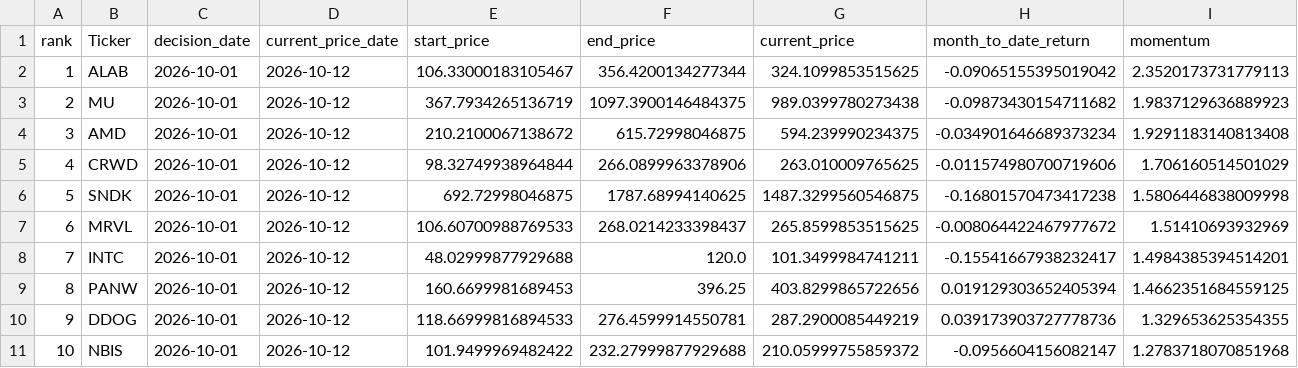
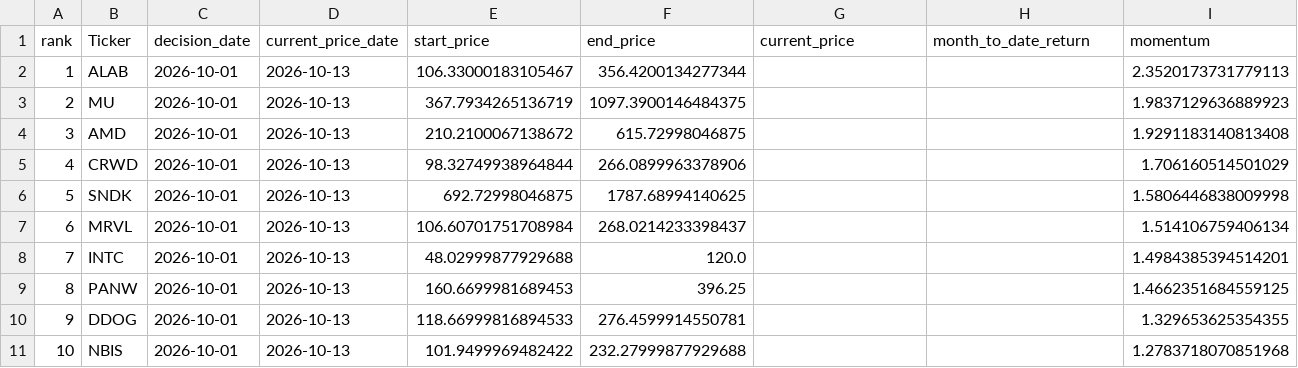
Before and after one commit to James1424/nasdaq100-momentum-ranking, a CSV file: output/latest_nasdaq100_6m_momentum_top10.csv, drawn as a sheet.

```diff
--- a/output/latest_nasdaq100_6m_momentum_top10.csv
+++ b/output/latest_nasdaq100_6m_momentum_top10.csv
@@ -1,11 +1,11 @@
 rank,Ticker,decision_date,current_price_date,start_price,end_price,current_price,month_to_date_return,momentum
-1,ALAB,2026-10-01,2026-10-12,106.33000183105467,356.4200134277344,324.1099853515625,-0.09065155395019042,2.3520173731779113
-2,MU,2026-10-01,2026-10-12,367.7934265136719,1097.3900146484375,989.0399780273438,-0.09873430154711682,1.9837129636889923
-3,AMD,2026-10-01,2026-10-12,210.2100067138672,615.72998046875,594.239990234375,-0.034901646689373234,1.9291183140813408
-4,CRWD,2026-10-01,2026-10-12,98.32749938964844,266.0899963378906,263.010009765625,-0.011574980700719606,1.706160514501029
-5,SNDK,2026-10-01,2026-10-12,692.72998046875,1787.68994140625,1487.3299560546875,-0.16801570473417238,1.5806446838009998
-6,MRVL,2026-10-01,2026-10-12,106.60700988769533,268.0214233398437,265.8599853515625,-0.008064422467977672,1.51410693932969
-7,INTC,2026-10-01,2026-10-12,48.02999877929688,120.0,101.3499984741211,-0.15541667938232417,1.4984385394514201
-8,PANW,2026-10-01,2026-10-12,160.6699981689453,396.25,403.8299865722656,0.019129303652405394,1.4662351684559125
-9,DDOG,2026-10-01,2026-10-12,118.66999816894533,276.4599914550781,287.2900085449219,0.039173903727778736,1.329653625354355
-10,NBIS,2026-10-01,2026-10-12,101.9499969482422,232.27999877929688,210.05999755859372,-0.0956604156082147,1.2783718070851968
+1,ALAB,2026-10-01,2026-10-13,106.33000183105467,356.4200134277344,,,2.3520173731779113
+2,MU,2026-10-01,2026-10-13,367.7934265136719,1097.3900146484375,,,1.9837129636889923
+3,AMD,2026-10-01,2026-10-13,210.2100067138672,615.72998046875,,,1.9291183140813408
+4,CRWD,2026-10-01,2026-10-13,98.32749938964844,266.0899963378906,,,1.706160514501029
+5,SNDK,2026-10-01,2026-10-13,692.72998046875,1787.68994140625,,,1.5806446838009998
+6,MRVL,2026-10-01,2026-10-13,106.60701751708984,268.0214233398437,,,1.514106759406134
+7,INTC,2026-10-01,2026-10-13,48.02999877929688,120.0,,,1.4984385394514201
+8,PANW,2026-10-01,2026-10-13,160.6699981689453,396.25,,,1.4662351684559125
+9,DDOG,2026-10-01,2026-10-13,118.66999816894533,276.4599914550781,,,1.329653625354355
+10,NBIS,2026-10-01,2026-10-13,101.9499969482422,232.27999877929688,,,1.2783718070851968
```
Also changed, not shown: output/latest_nasdaq100_3m_momentum_top10.csv, output/latest_nasdaq100_4m_momentum_top10.csv, 5 other files.
